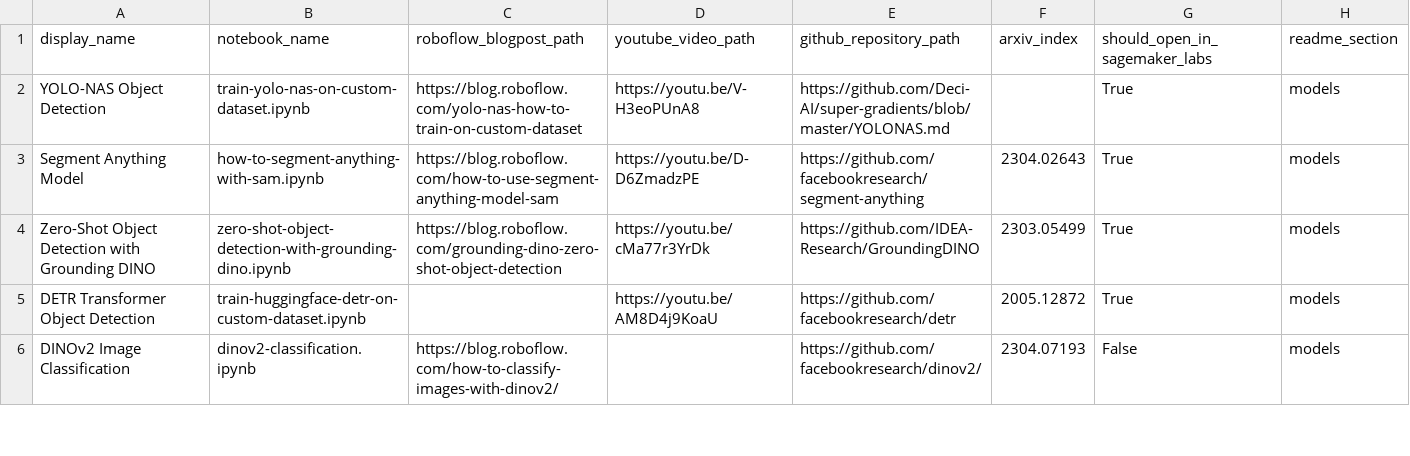
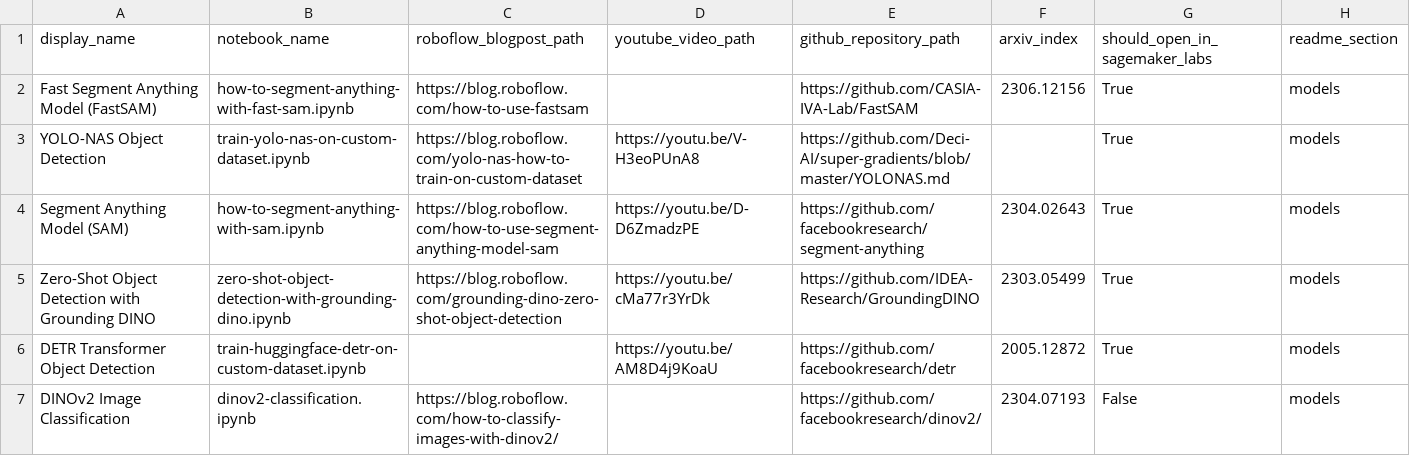
Before and after one commit to bwang413/Sagemaker_notebook, a CSV file: automation/notebooks-table-data.csv, drawn as a sheet; only a part is shown.

Commit message:
🏎️ 💨💨💨 Fast Segment Anything Model (FastSAM)

```diff
--- a/automation/notebooks-table-data.csv
+++ b/automation/notebooks-table-data.csv
@@ -1,4 +1,5 @@
 display_name, notebook_name, roboflow_blogpost_path, youtube_video_path, github_repository_path, arxiv_index, should_open_in_sagemaker_labs, readme_section
+Fast Segment Anything Model (FastSAM), how-to-segment-anything-with-fast-sam.ipynb, https://blog.roboflow.com/how-to-use-fastsam, , https://github.com/CASIA-IVA-Lab/FastSAM, 2306.12156, True, models
 YOLO-NAS Object Detection, train-yolo-nas-on-custom-dataset.ipynb, https://blog.roboflow.com/yolo-nas-how-to-train-on-custom-dataset, https://youtu.be/V-H3eoPUnA8, https://github.com/Deci-AI/super-gradients/blob/master/YOLONAS.md, , True, models
-Segment Anything Model, how-to-segment-anything-with-sam.ipynb, https://blog.roboflow.com/how-to-use-segment-anything-model-sam, https://youtu.be/D-D6ZmadzPE, https://github.com/facebookresearch/segment-anything, 2304.02643, True, models
+Segment Anything Model (SAM), how-to-segment-anything-with-sam.ipynb, https://blog.roboflow.com/how-to-use-segment-anything-model-sam, https://youtu.be/D-D6ZmadzPE, https://github.com/facebookresearch/segment-anything, 2304.02643, True, models
 Zero-Shot Object Detection with Grounding DINO, zero-shot-object-detection-with-grounding-dino.ipynb, https://blog.roboflow.com/grounding-dino-zero-shot-object-detection, https://youtu.be/cMa77r3YrDk, https://github.com/IDEA-Research/GroundingDINO, 2303.05499, True, models
```
Also changed, not shown: 2 other files.
